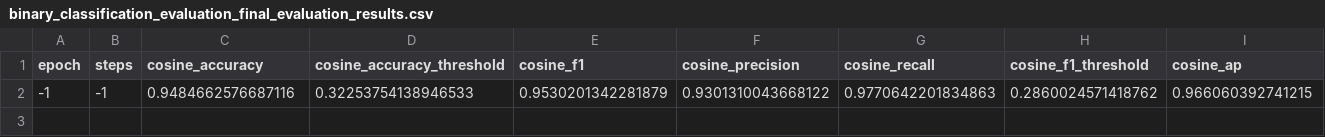
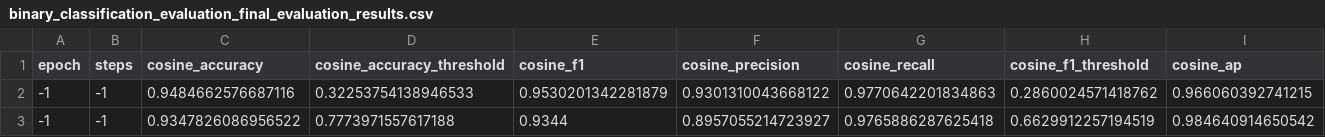
Before and after one commit to HamsiniGupta/PubMedBERT, a CSV file: PubMedRAG_Files/output/pubmedqa-supervised-simcse/binary_classification_evaluation_final_evaluation_results.csv, drawn as a sheet; only a part is shown; rows hold the shown columns only; the diff names each change by its address in the sheet, - before the commit and + after, or states it on an @@ line.

```diff
--- a/PubMedRAG_Files/output/pubmedqa-supervised-simcse/binary_classification_evaluation_final_evaluation_results.csv
+++ b/PubMedRAG_Files/output/pubmedqa-supervised-simcse/binary_classification_evaluation_final_evaluation_results.csv
+row 3: -1 | -1 | 0.9347826086956522 | 0.7773971557617188 | 0.9344 | 0.8957055214723927 | 0.9765886287625418 | 0.6629912257194519 | 0.984640914650542
```
Also changed, not shown: PubMedRAG_Files/output/pubmedqa-supervised-simcse/eval/binary_classification_evaluation_validation_results.csv, 20 other files.
